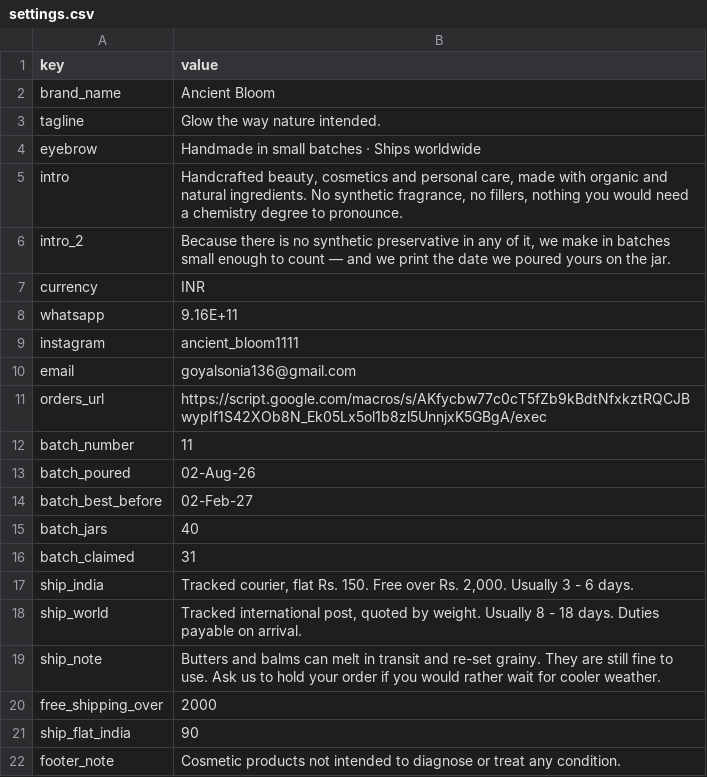
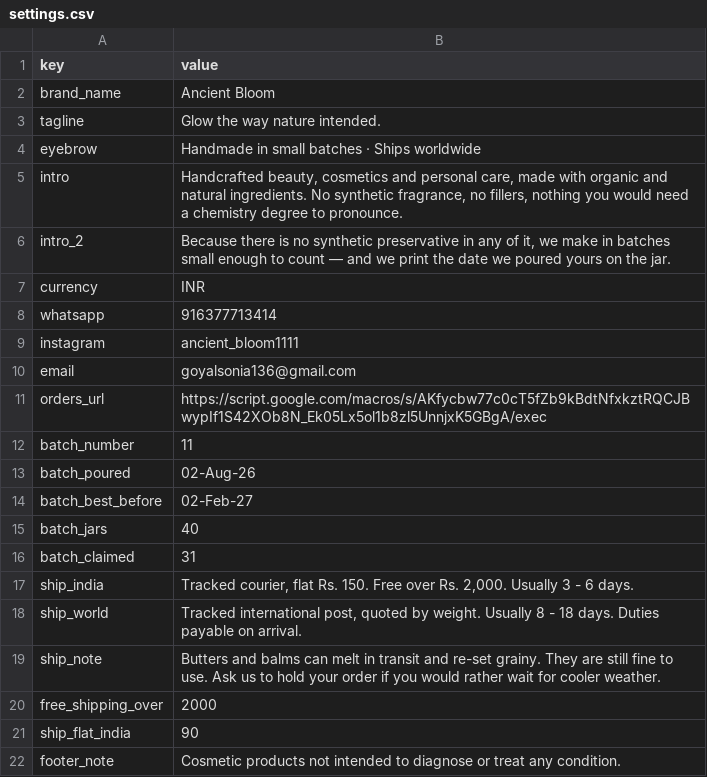
Before and after one commit to Webber-Prof/ancient-bloom, a CSV file: data/settings.csv, drawn as a sheet.

Commit message:
Update settings.csv

```diff
--- a/data/settings.csv
+++ b/data/settings.csv
@@ -7,3 +7,3 @@ intro_2,"Because there is no synthetic preservative in any of it, we make in bat
 currency,INR
-whatsapp,9.16E+11
+whatsapp,916377713414
 instagram,ancient_bloom1111
```
